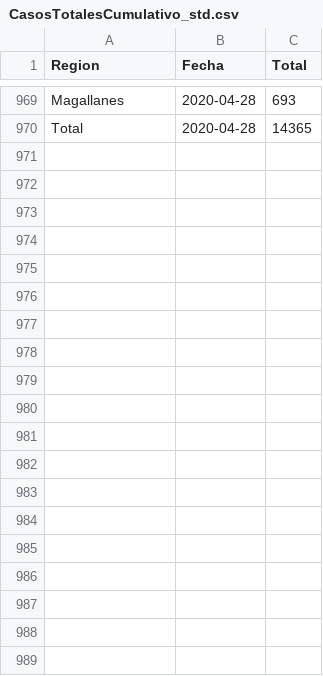
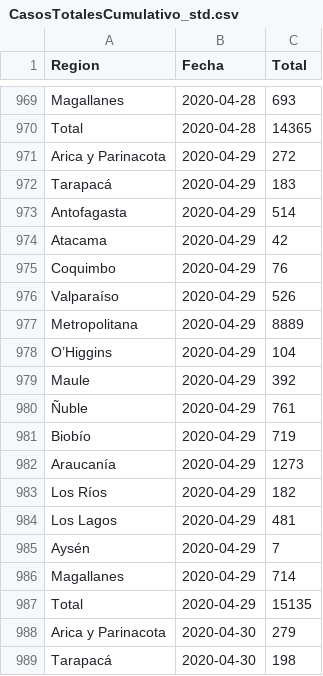
Before and after one commit to jaguridi/Datos-COVID19, a CSV file: output/producto3/CasosTotalesCumulativo_std.csv, drawn as a sheet; only a part is shown, gaps mark what is left out; the diff covers the shown part only; the diff names each change by its address in the sheet, - before the commit and + after, or states it on an @@ line.

Commit message:
Update missing Casos Totales Acumulados

```diff
--- a/output/producto3/CasosTotalesCumulativo_std.csv
+++ b/output/producto3/CasosTotalesCumulativo_std.csv
+row 971: Arica y Parinacota | 2020-04-29 | 272
+row 972: Tarapacá | 2020-04-29 | 183
+row 973: Antofagasta | 2020-04-29 | 514
+row 974: Atacama | 2020-04-29 | 42
+row 975: Coquimbo | 2020-04-29 | 76
+row 976: Valparaíso | 2020-04-29 | 526
+row 977: Metropolitana | 2020-04-29 | 8889
+row 978: O’Higgins | 2020-04-29 | 104
+row 979: Maule | 2020-04-29 | 392
+row 980: Ñuble | 2020-04-29 | 761
+row 981: Biobío | 2020-04-29 | 719
+row 982: Araucanía | 2020-04-29 | 1273
+row 983: Los Ríos | 2020-04-29 | 182
+row 984: Los Lagos | 2020-04-29 | 481
+row 985: Aysén | 2020-04-29 | 7
+row 986: Magallanes | 2020-04-29 | 714
+row 987: Total | 2020-04-29 | 15135
+row 988: Arica y Parinacota | 2020-04-30 | 279
+row 989: Tarapacá | 2020-04-30 | 198
```
Also changed, not shown: 15 added rows elsewhere in this file.
